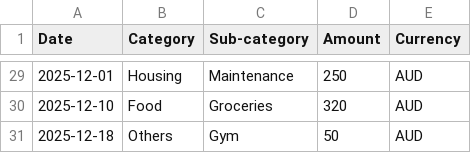
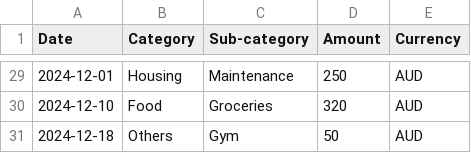
Before and after one commit to phoever23/CITS5505_Group4, a CSV file: static/data/sample.csv, drawn as a sheet; only a part is shown, gaps mark what is left out; the diff covers the shown part only.

```diff
--- a/static/data/sample.csv
+++ b/static/data/sample.csv
@@ -29,3 +29,3 @@ Date,Category,Sub-category,Amount,Currency
-2025-12-01,Housing,Maintenance,250,AUD
-2025-12-10,Food,Groceries,320,AUD
-2025-12-18,Others,Gym,50,AUD
+2024-12-01,Housing,Maintenance,250,AUD
+2024-12-10,Food,Groceries,320,AUD
+2024-12-18,Others,Gym,50,AUD
```
Also changed, not shown: 27 edited cells elsewhere in this file, 7 other files.
